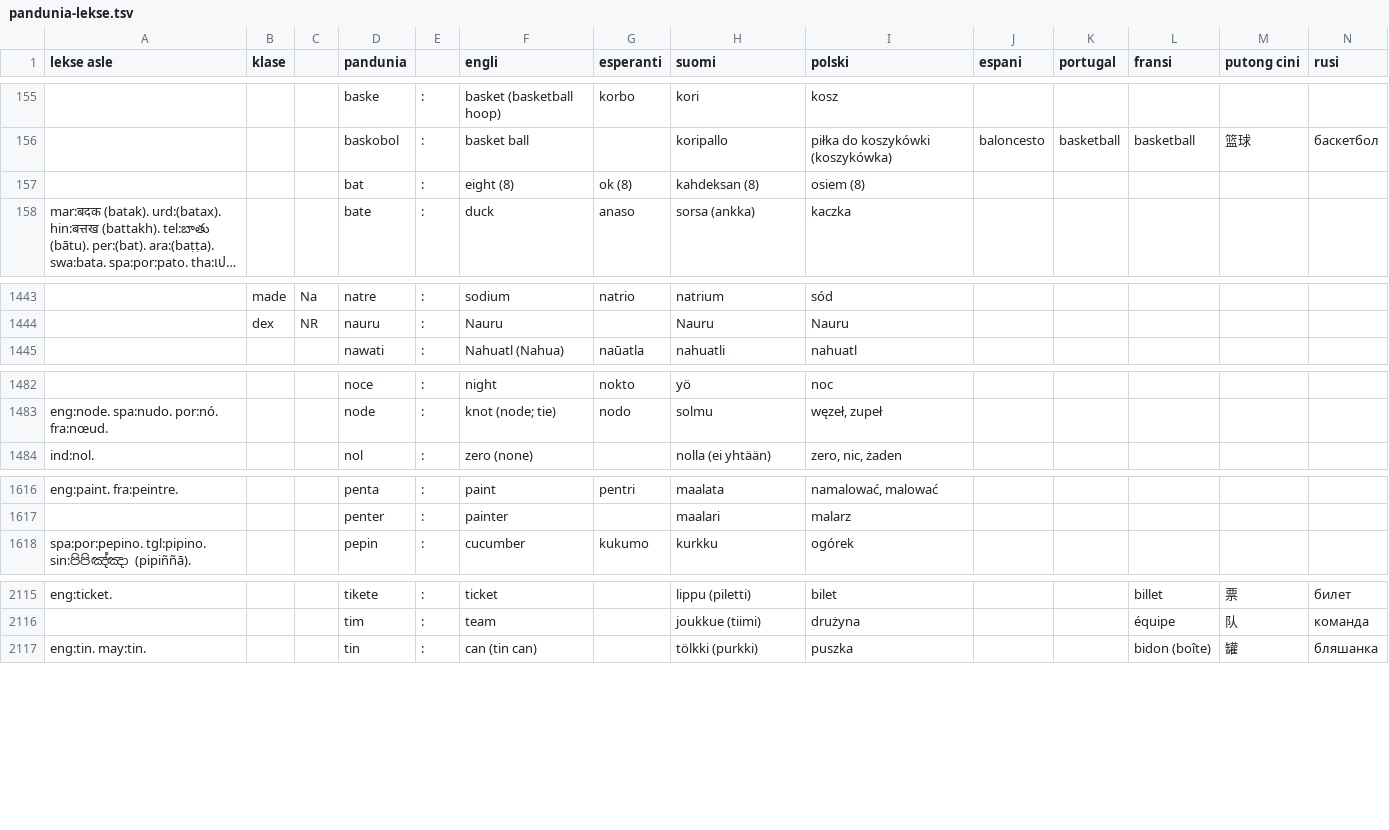
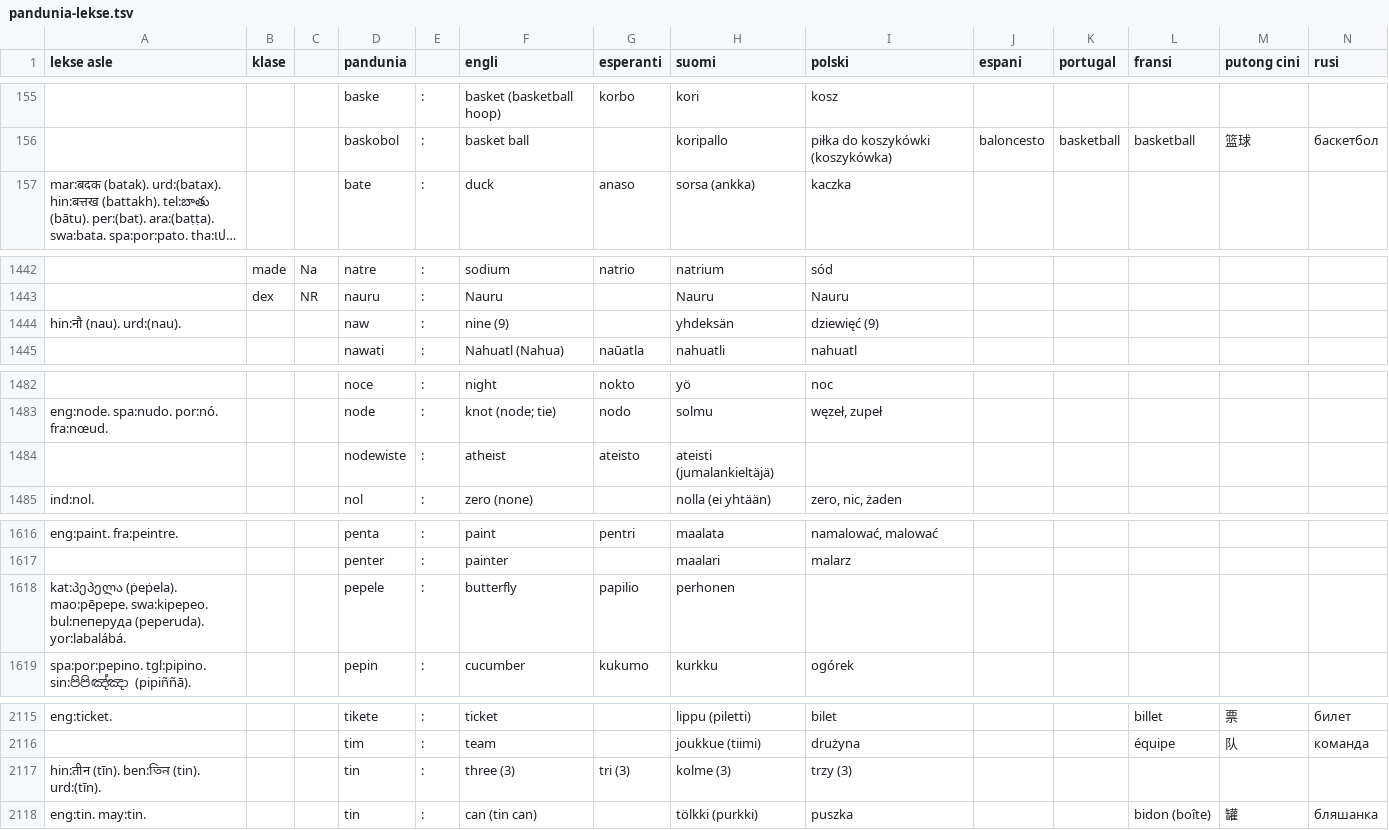
Before and after one commit to barumau/pandunia, a TSV file: pandunia-lekse.tsv, drawn as a sheet; only a part is shown, gaps mark what is left out; long unchanged cells end in …; removed rows and columns are numbered as before the commit, all else as after; rows hold the shown columns only; the diff covers the shown part only; the diff names each change by its address in the sheet, - before the commit and + after, or states it on an @@ line.

```diff
--- a/pandunia-lekse.tsv
+++ b/pandunia-lekse.tsv
-row 157:  |  |  | bat | : | eight (8) | ok (8) | kahdeksan (8) | osiem (8)
+row 1444: hin:नौ (nau). urd:(nau). |  |  | naw | : | nine (9) |  | yhdeksän | dziewięć (9)
+row 1484:  |  |  | nodewiste | : | atheist | ateisto | ateisti (jumalankieltäjä)
+row 1618: kat:პეპელა (ṗeṗela). mao:pēpepe. swa:kipepeo. bul:пеперуда (peperuda). yor:labalábá. |  |  | pepele | : | butterfly | papilio | perhonen
+row 2117: hin:तीन (tīn). ben:তিন (tin). urd:(tīn). |  |  | tin | : | three (3) | tri (3) | kolme (3) | trzy (3)
```
Also changed, not shown: 8 added rows, 9 removed rows and 10 edited cells elsewhere in this file, 13 other files.
